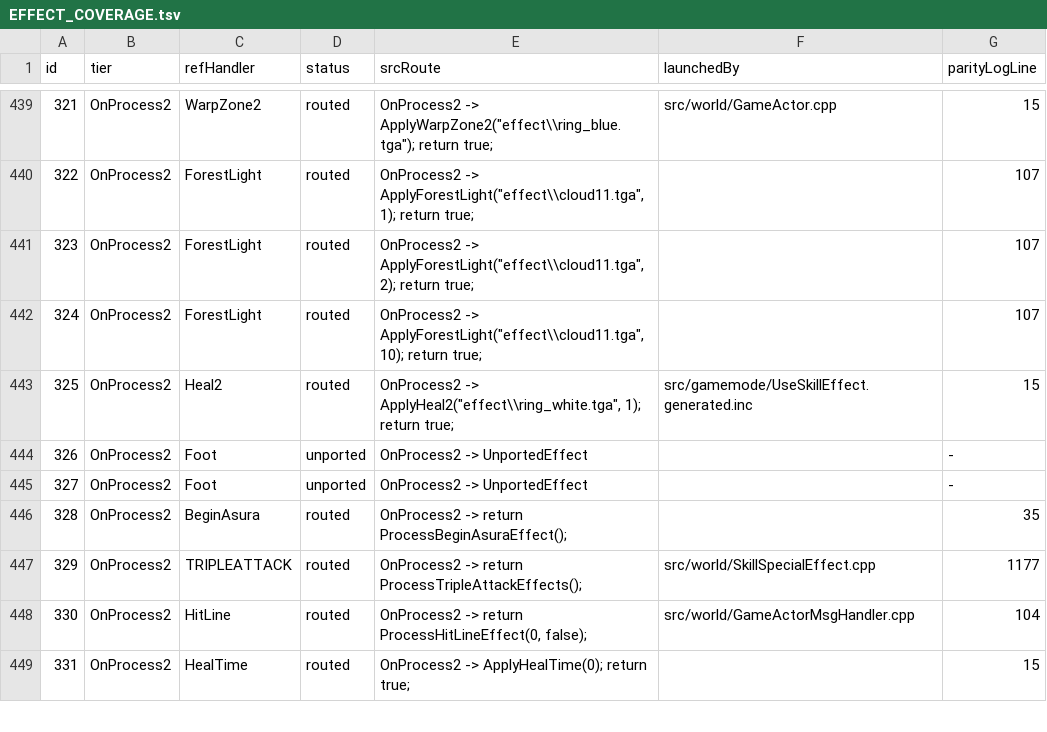
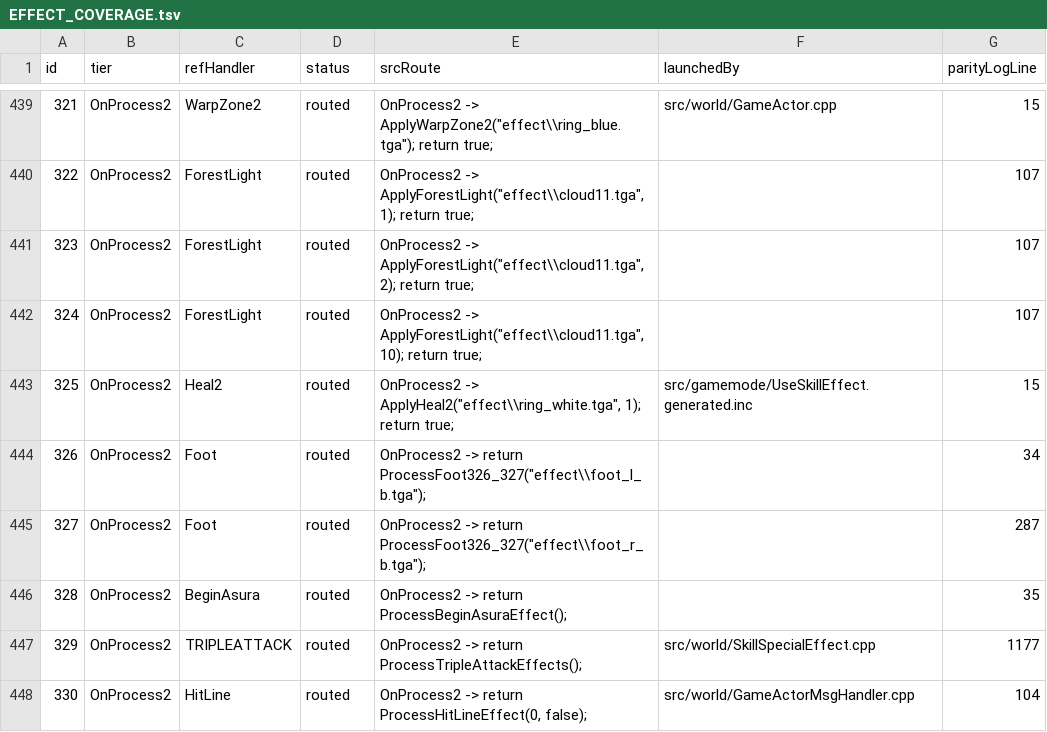
Before and after one commit to Sziadan/open-midgard, a TSV file: docs/skill/generated/EFFECT_COVERAGE.tsv, drawn as a sheet; only a part is shown, gaps mark what is left out; the shorter side is filled out with more unchanged rows.

Commit message:
Port Foot effects 326 and 327

```diff
--- a/docs/skill/generated/EFFECT_COVERAGE.tsv
+++ b/docs/skill/generated/EFFECT_COVERAGE.tsv
@@ -443,4 +443,4 @@ id	tier	refHandler	status	srcRoute	launchedBy	parityLogLine
 325	OnProcess2	Heal2	routed	"OnProcess2 -> ApplyHeal2(""effect\\ring_white.tga"", 1); return true;"	src/gamemode/UseSkillEffect.generated.inc	15
-326	OnProcess2	Foot	unported	OnProcess2 -> UnportedEffect		-
-327	OnProcess2	Foot	unported	OnProcess2 -> UnportedEffect		-
+326	OnProcess2	Foot	routed	"OnProcess2 -> return ProcessFoot326_327(""effect\\foot_l_b.tga"");"		34
+327	OnProcess2	Foot	routed	"OnProcess2 -> return ProcessFoot326_327(""effect\\foot_r_b.tga"");"		287
 328	OnProcess2	BeginAsura	routed	OnProcess2 -> return ProcessBeginAsuraEffect();		35
```
Also changed, not shown: 11 other files.
